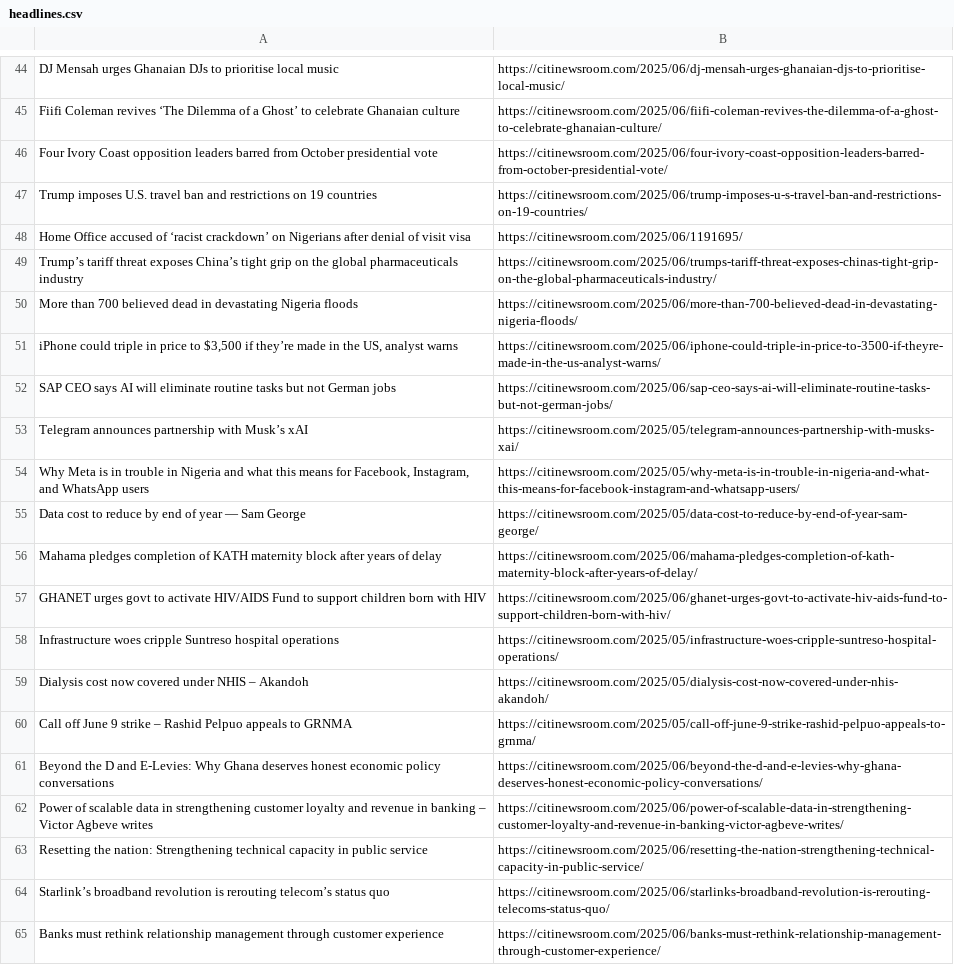
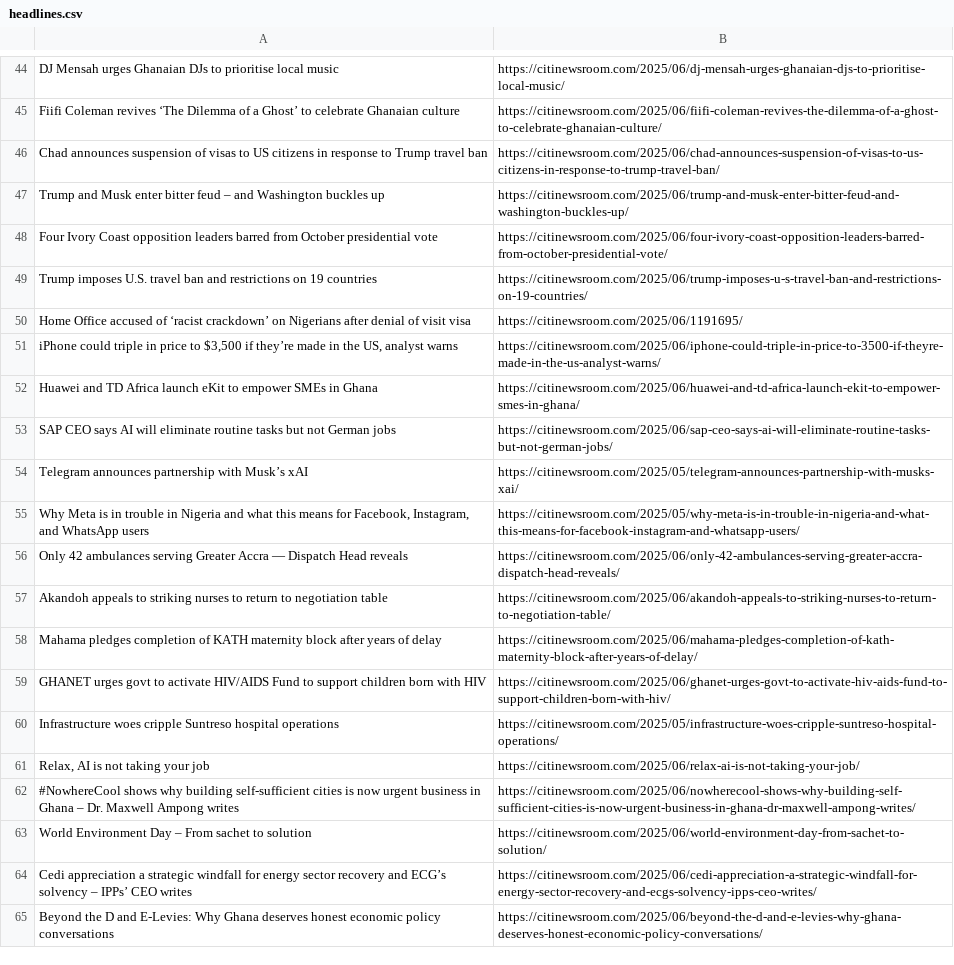
Before and after one commit to Annerquaye/citi-scraper, a CSV file: data/headlines.csv, drawn as a sheet; only a part is shown, gaps mark what is left out; the diff covers the shown part only.

```diff
--- a/data/headlines.csv
+++ b/data/headlines.csv
@@ -45,2 +45,4 @@ DJ Mensah urges Ghanaian DJs to prioritise local music,https://citinewsroom.com/
 Fiifi Coleman revives ‘The Dilemma of a Ghost’ to celebrate Ghanaian culture,https://citinewsroom.com/2025/06/fiifi-coleman-revives-the-dilemma-of-a-ghost-to-celebrate-ghanaian-culture/
+Chad announces suspension of visas to US citizens in response to Trump travel ban,https://citinewsroom.com/2025/06/chad-announces-suspension-of-visas-to-us-citizens-in-response-to-trump-travel-ban/
+Trump and Musk enter bitter feud – and Washington buckles up,https://citinewsroom.com/2025/06/trump-and-musk-enter-bitter-feud-and-washington-buckles-up/
 Four Ivory Coast opposition leaders barred from October presidential vote,https://citinewsroom.com/2025/06/four-ivory-coast-opposition-leaders-barred-from-october-presidential-vote/
@@ -48,5 +50,4 @@ Trump imposes U.S. travel ban and restrictions on 19 countries,https://citinewsr
 Home Office accused of ‘racist crackdown’ on Nigerians after denial of visit visa,https://citinewsroom.com/2025/06/1191695/
-Trump’s tariff threat exposes China’s tight grip on the global pharmaceuticals industry,https://citinewsroom.com/2025/06/trumps-tariff-threat-exposes-chinas-tight-grip-on-the-global-pharmaceuticals-industry/
-More than 700 believed dead in devastating Nigeria floods,https://citinewsroom.com/2025/06/more-than-700-believed-dead-in-devastating-nigeria-floods/
 "iPhone could triple in price to $3,500 if they’re made in the US, analyst warns",https://citinewsroom.com/2025/06/iphone-could-triple-in-price-to-3500-if-theyre-made-in-the-us-analyst-warns/
+Huawei and TD Africa launch eKit to empower SMEs in Ghana,https://citinewsroom.com/2025/06/huawei-and-td-africa-launch-ekit-to-empower-smes-in-ghana/
 SAP CEO says AI will eliminate routine tasks but not German jobs,https://citinewsroom.com/2025/06/sap-ceo-says-ai-will-eliminate-routine-tasks-but-not-german-jobs/
@@ -54,3 +55,4 @@ Telegram announces partnership with Musk’s xAI,https://citinewsroom.com/2025/0
 "Why Meta is in trouble in Nigeria and what this means for Facebook, Instagram, and WhatsApp users",https://citinewsroom.com/2025/05/why-meta-is-in-trouble-in-nigeria-and-what-this-means-for-facebook-instagram-and-whatsapp-users/
-Data cost to reduce by end of year — Sam George,https://citinewsroom.com/2025/05/data-cost-to-reduce-by-end-of-year-sam-george/
+Only 42 ambulances serving Greater Accra — Dispatch Head reveals,https://citinewsroom.com/2025/06/only-42-ambulances-serving-greater-accra-dispatch-head-reveals/
+Akandoh appeals to striking nurses to return to negotiation table,https://citinewsroom.com/2025/06/akandoh-appeals-to-striking-nurses-to-return-to-negotiation-table/
 Mahama pledges completion of KATH maternity block after years of delay,https://citinewsroom.com/2025/06/mahama-pledges-completion-of-kath-maternity-block-after-years-of-delay/
@@ -58,8 +60,6 @@ GHANET urges govt to activate HIV/AIDS Fund to support children born with HIV,ht
 Infrastructure woes cripple Suntreso hospital operations,https://citinewsroom.com/2025/05/infrastructure-woes-cripple-suntreso-hospital-operations/
-Dialysis cost now covered under NHIS – Akandoh,https://citinewsroom.com/2025/05/dialysis-cost-now-covered-under-nhis-akandoh/
-Call off June 9 strike – Rashid Pelpuo appeals to GRNMA,https://citinewsroom.com/2025/05/call-off-june-9-strike-rashid-pelpuo-appeals-to-grnma/
+"Relax, AI is not taking your job",https://citinewsroom.com/2025/06/relax-ai-is-not-taking-your-job/
+#NowhereCool shows why building self-sufficient cities is now urgent business in Ghana – Dr. Maxwell Ampong writes,https://citinewsroom.com/2025/06/nowherecool-shows-why-building-self-sufficient-cities-is-now-urgent-business-in-ghana-dr-maxwell-ampong-writes/
+World Environment Day – From sachet to solution,https://citinewsroom.com/2025/06/world-environment-day-from-sachet-to-solution/
+Cedi appreciation a strategic windfall for energy sector recovery and ECG’s solvency – IPPs’ CEO writes,https://citinewsroom.com/2025/06/cedi-appreciation-a-strategic-windfall-for-energy-sector-recovery-and-ecgs-solvency-ipps-ceo-writes/
 Beyond the D and E-Levies: Why Ghana deserves honest economic policy conversations,https://citinewsroom.com/2025/06/beyond-the-d-and-e-levies-why-ghana-deserves-honest-economic-policy-conversations/
-Power of scalable data in strengthening customer loyalty and revenue in banking – Victor Agbeve writes,https://citinewsroom.com/2025/06/power-of-scalable-data-in-strengthening-customer-loyalty-and-revenue-in-banking-victor-agbeve-writes/
-Resetting the nation: Strengthening technical capacity in public service,https://citinewsroom.com/2025/06/resetting-the-nation-strengthening-technical-capacity-in-public-service/
-Starlink’s broadband revolution is rerouting telecom’s status quo,https://citinewsroom.com/2025/06/starlinks-broadband-revolution-is-rerouting-telecoms-status-quo/
-Banks must rethink relationship management through customer experience,https://citinewsroom.com/2025/06/banks-must-rethink-relationship-management-through-customer-experience/
```
Also changed, not shown: 29 added rows, 28 removed rows and 2 edited cells elsewhere in this file.
